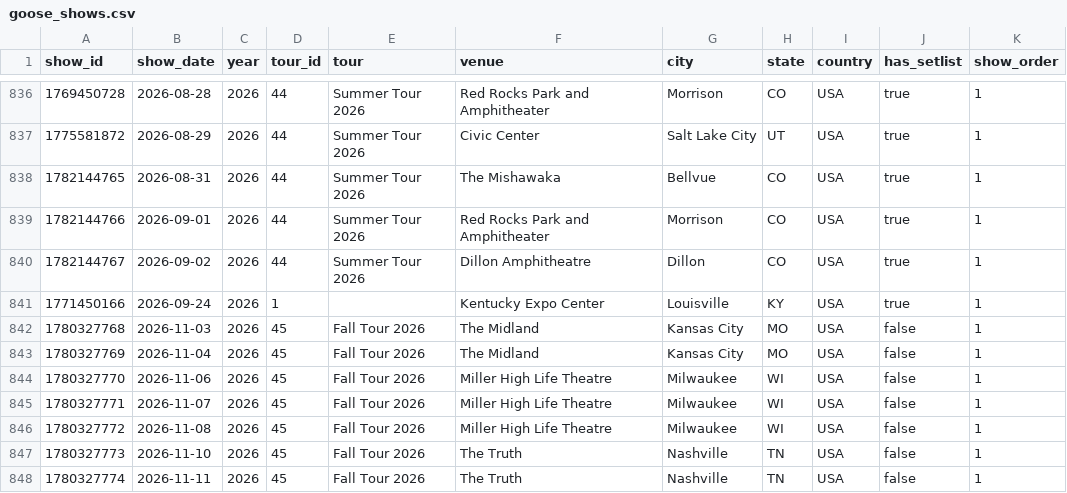
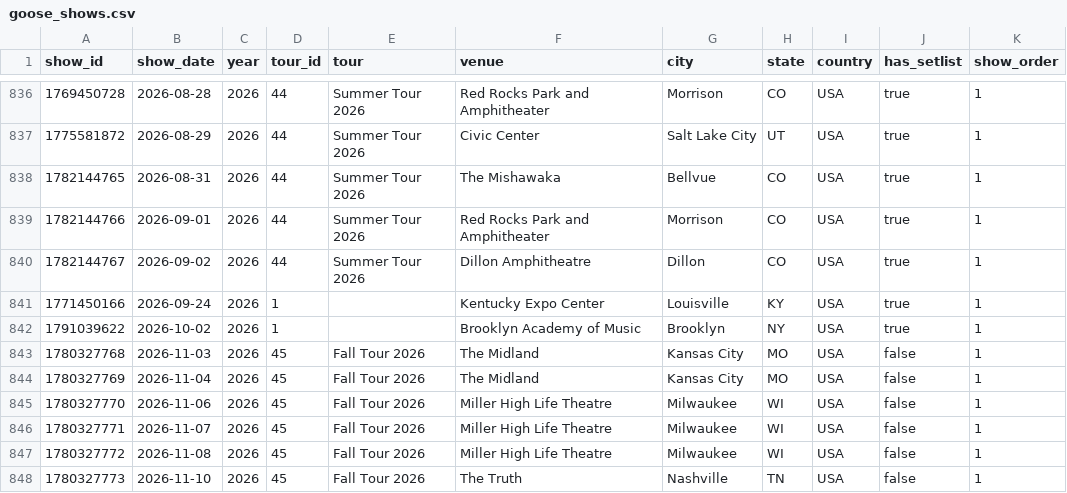
Before and after one commit to sellybros711/runthe-gg-site, a CSV file: setlist/data/goose_shows.csv, drawn as a sheet; only a part is shown, gaps mark what is left out; the shorter side is filled out with more unchanged rows; the diff names each change by its address in the sheet, - before the commit and + after, or states it on an @@ line.

```diff
--- a/setlist/data/goose_shows.csv
+++ b/setlist/data/goose_shows.csv
+row 842: 1791039622 | 2026-10-02 | 2026 | 1 |  | Brooklyn Academy of Music | Brooklyn | NY | USA | true | 1
```
Also changed, not shown: 4 other files.
